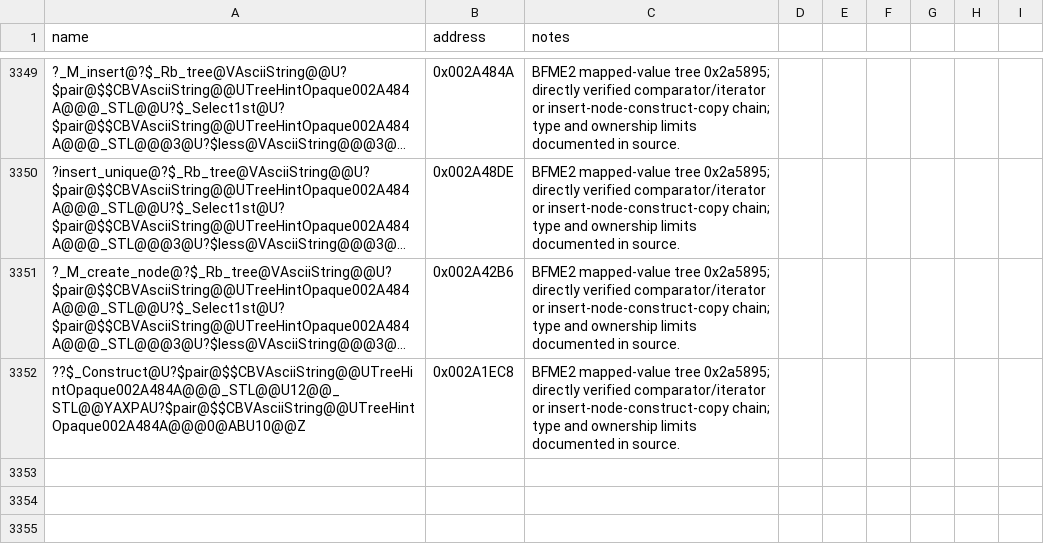
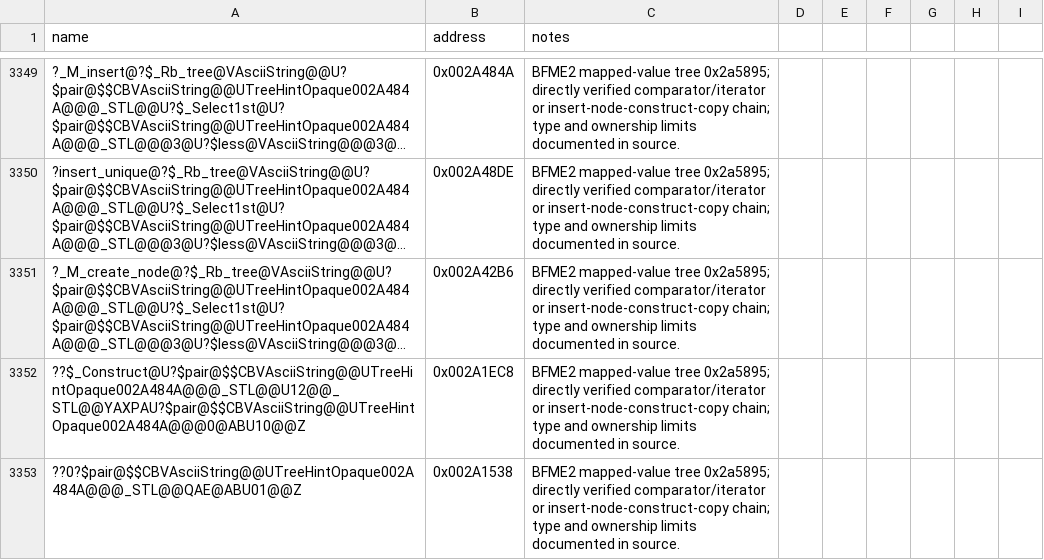
Before and after one commit to NotNBR/Open-BFME-2, a CSV file: reverse/symbols.csv, drawn as a sheet; only a part is shown, gaps mark what is left out; long unchanged cells end in …; the diff names each change by its address in the sheet, - before the commit and + after, or states it on an @@ line.

Commit message:
Recover mapped-value tree 002a5895 value construction
Use the BFME1/STLport insertion family with the independently verified BFME2 AsciiString comparator, 24-byte node layout, and pair-copy chain. The pair copy calls the mapped object copy constructor at 0x2A1383 on destination+4 and source+4; preserve unknown application semantics via declarations.

Full 45-byte body at 0x002A1EC8 matches after relocation resolution. No unresolved calls or masked aliases.

```diff
--- a/reverse/symbols.csv
+++ b/reverse/symbols.csv
+row 3353: ??0?$pair@$$CBVAsciiString@@UTreeHintOpaque002A484A@@@_STL@@QAE@ABU01@@Z | 0x002A1538 | BFME2 mapped-value tree 0x2a5895; directly verified comparator/iterator or insert-node-construct-copy chain; type and ownership limits documented in source.
```
Also changed, not shown: 1 other file.
